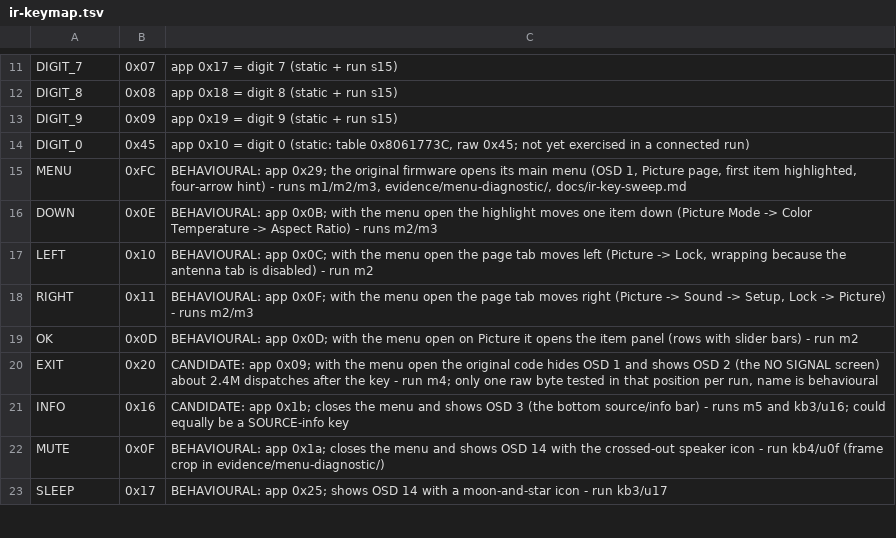
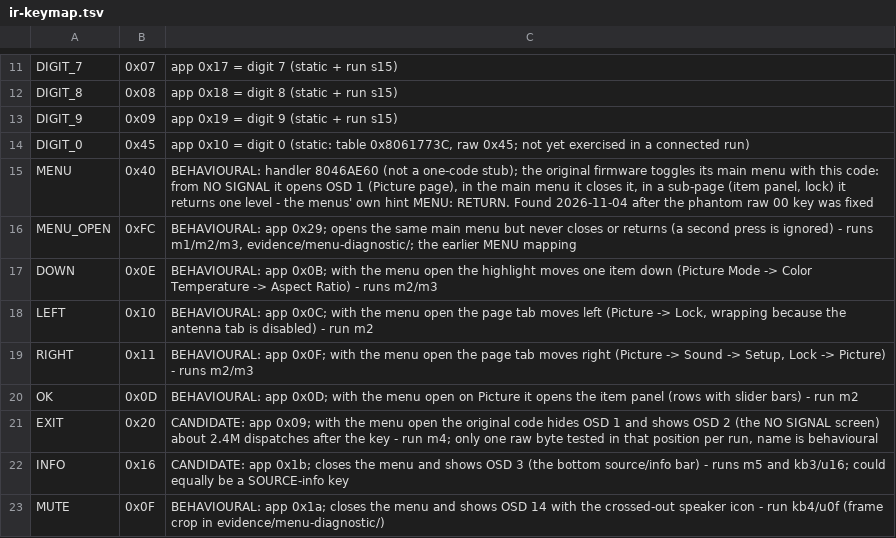
Before and after one commit to vthreex/manta-emulator, a TSV file: configs/input/ir-keymap.tsv, drawn as a sheet; only a part is shown, gaps mark what is left out; the shorter side is filled out with more unchanged rows.

```diff
--- a/configs/input/ir-keymap.tsv
+++ b/configs/input/ir-keymap.tsv
@@ -14,3 +14,4 @@ DIGIT_9	0x09	app 0x19 = digit 9 (static + run s15)
 DIGIT_0	0x45	app 0x10 = digit 0 (static: table 0x8061773C, raw 0x45; not yet exercised in a connected run)
-MENU	0xFC	BEHAVIOURAL: app 0x29; the original firmware opens its main menu (OSD 1, Picture page, first item highlighted, four-arrow hint) - runs m1/m2/m3, evidence/menu-diagnostic/, docs/ir-key-sweep.md
+MENU	0x40	BEHAVIOURAL: handler 8046AE60 (not a one-code stub); the original firmware toggles its main menu with this code: from NO SIGNAL it opens OSD 1 (Picture page), in the main menu it closes it, in a sub-page (item panel, lock) it returns one level - the menus' own hint MENU: RETURN. Found 2026-11-04 after the phantom raw 00 key was fixed
+MENU_OPEN	0xFC	BEHAVIOURAL: app 0x29; opens the same main menu but never closes or returns (a second press is ignored) - runs m1/m2/m3, evidence/menu-diagnostic/; the earlier MENU mapping
 DOWN	0x0E	BEHAVIOURAL: app 0x0B; with the menu open the highlight moves one item down (Picture Mode -> Color Temperature -> Aspect Ratio) - runs m2/m3
```
Also changed, not shown: site/live/files/ir-keymap.tsv, 9 other files.
